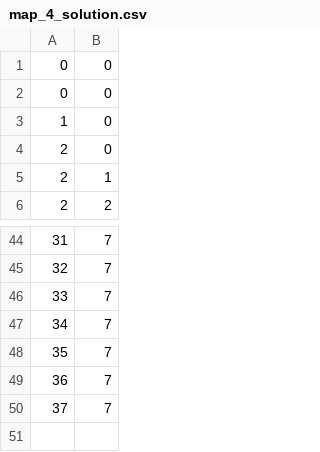
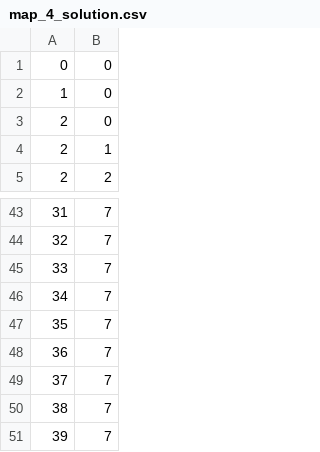
Before and after one commit to KacperBialy/labyrinth_solver, a CSV file: map_4_solution.csv, drawn as a sheet; only a part is shown, gaps mark what is left out; removed rows and columns are numbered as before the commit, all else as after; the diff names each change by its address in the sheet, - before the commit and + after, or states it on an @@ line.

```diff
--- a/map_4_solution.csv
+++ b/map_4_solution.csv
-row 2: 0 | 0
+row 50: 38 | 7
+row 51: 39 | 7
```
Also changed, not shown: map_2_solution.csv, map_3_solution.csv, 2 other files.
